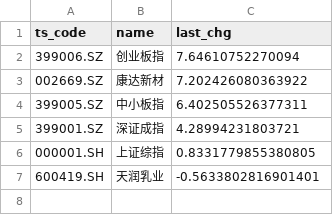
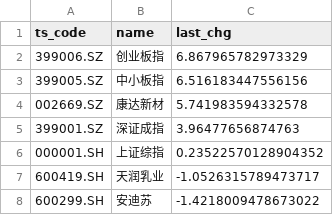
Before and after one commit to TianTian-DouBa/st-board, a CSV file: plot_result/Plot_Assets_Racing/资产竞速30周期涨幅比较_user_001_20190903.csv, drawn as a sheet.

```diff
--- a/plot_result/Plot_Assets_Racing/资产竞速30周期涨幅比较_user_001_20190903.csv
+++ b/plot_result/Plot_Assets_Racing/资产竞速30周期涨幅比较_user_001_20190903.csv
@@ -1,7 +1,8 @@
 ts_code,name,last_chg
-399006.SZ,创业板指,7.64610752270094
-002669.SZ,康达新材,7.202426080363922
-399005.SZ,中小板指,6.402505526377311
-399001.SZ,深证成指,4.28994231803721
-000001.SH,上证综指,0.8331779855380805
-600419.SH,天润乳业,-0.5633802816901401
+399006.SZ,创业板指,6.867965782973329
+399005.SZ,中小板指,6.516183447556156
+002669.SZ,康达新材,5.741983594332578
+399001.SZ,深证成指,3.96477656874763
+000001.SH,上证综指,0.23522570128904352
+600419.SH,天润乳业,-1.0526315789473717
+600299.SH,安迪苏,-1.4218009478673022
```
Also changed, not shown: 2 other files.
